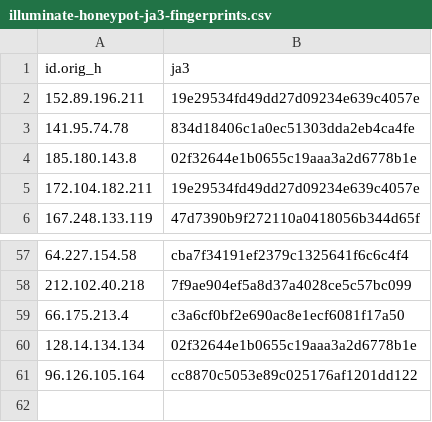
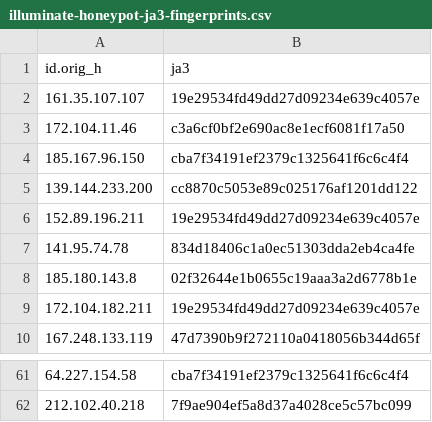
Before and after one commit to LeargasSecurity/ja3-fingerprint-repository, a CSV file: illuminate-honeypot-ja3-fingerprints.csv, drawn as a sheet; only a part is shown, gaps mark what is left out; removed rows and columns are numbered as before the commit, all else as after; the diff names each change by its address in the sheet, - before the commit and + after, or states it on an @@ line.

```diff
--- a/illuminate-honeypot-ja3-fingerprints.csv
+++ b/illuminate-honeypot-ja3-fingerprints.csv
+row 2: 161.35.107.107 | 19e29534fd49dd27d09234e639c4057e
+row 3: 172.104.11.46 | c3a6cf0bf2e690ac8e1ecf6081f17a50
+row 4: 185.167.96.150 | cba7f34191ef2379c1325641f6c6c4f4
+row 5: 139.144.233.200 | cc8870c5053e89c025176af1201dd122
-row 59: 66.175.213.4 | c3a6cf0bf2e690ac8e1ecf6081f17a50
-row 60: 128.14.134.134 | 02f32644e1b0655c19aaa3a2d6778b1e
-row 61: 96.126.105.164 | cc8870c5053e89c025176af1201dd122
```
Also changed, not shown: 1 other file.
